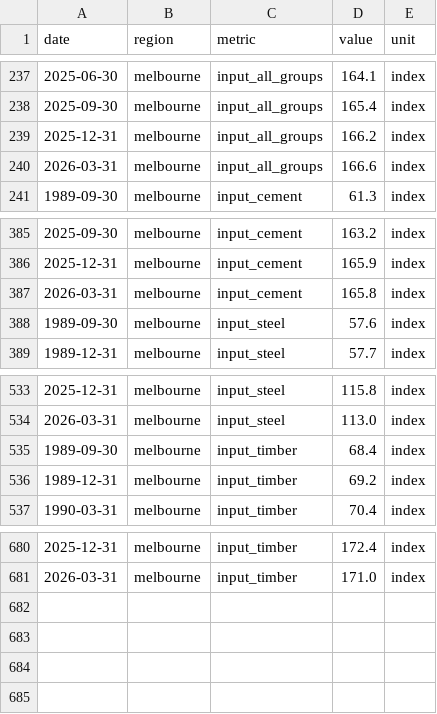
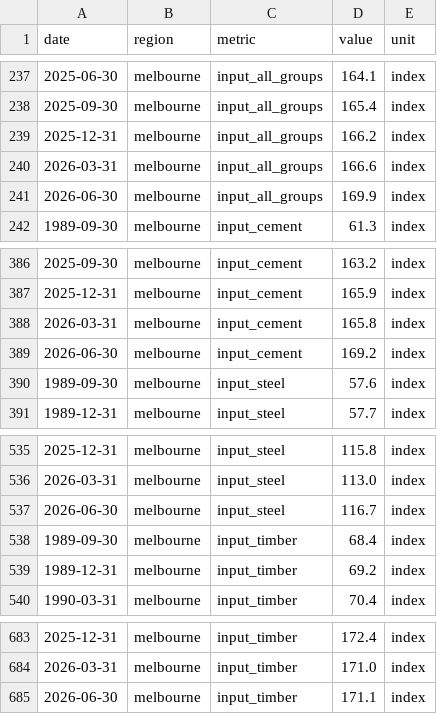
Before and after one commit to jackalexleonard-stack/victoria-housing-dashboard, a CSV file: data/series/vic_input_costs.csv, drawn as a sheet; only a part is shown, gaps mark what is left out; the diff names each change by its address in the sheet, - before the commit and + after, or states it on an @@ line.

```diff
--- a/data/series/vic_input_costs.csv
+++ b/data/series/vic_input_costs.csv
+row 241: 2026-06-30 | melbourne | input_all_groups | 169.9 | index
+row 389: 2026-06-30 | melbourne | input_cement | 169.2 | index
+row 537: 2026-06-30 | melbourne | input_steel | 116.7 | index
+row 685: 2026-06-30 | melbourne | input_timber | 171.1 | index
```
Also changed, not shown: data/series/au_credit.csv, data/series/au_hvi.csv, 30 other files.
